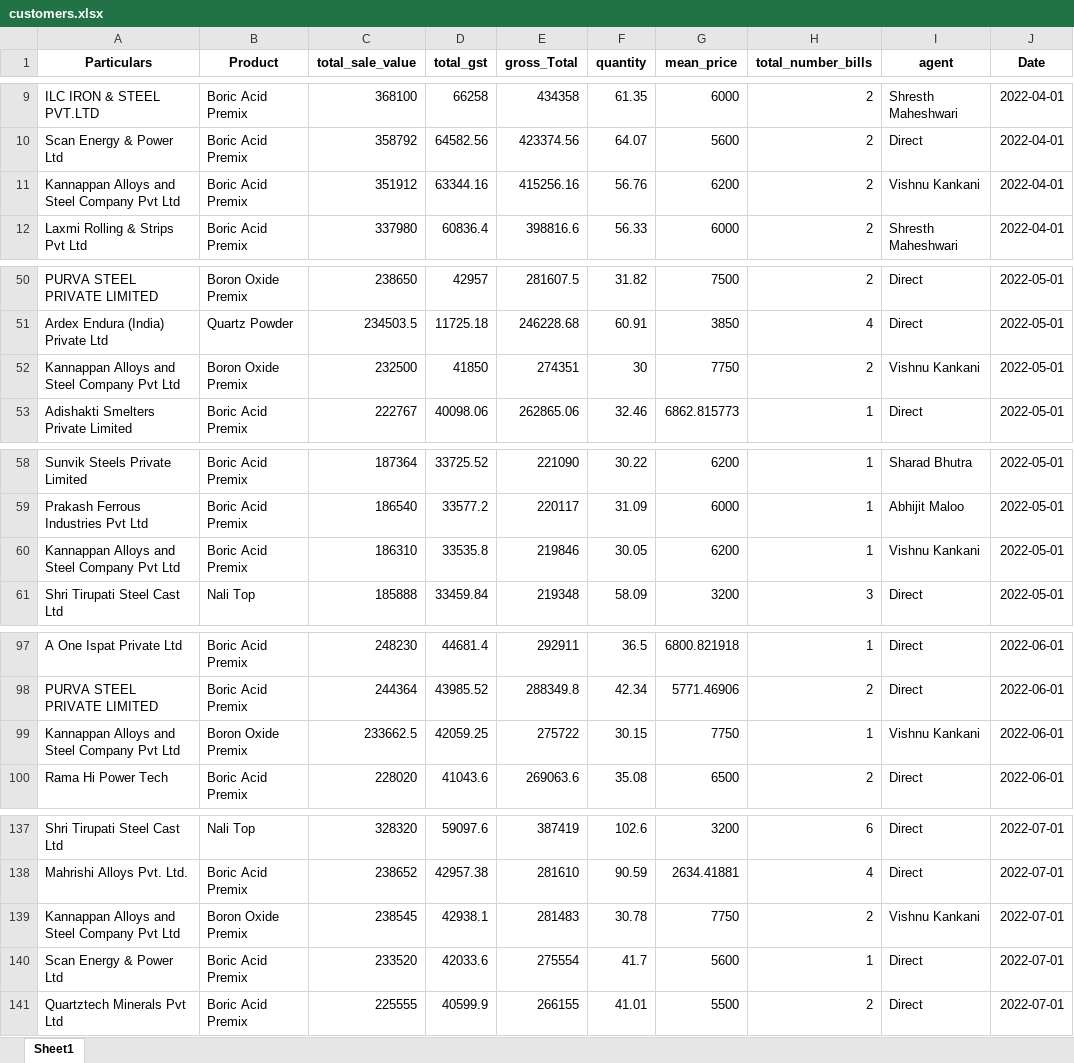
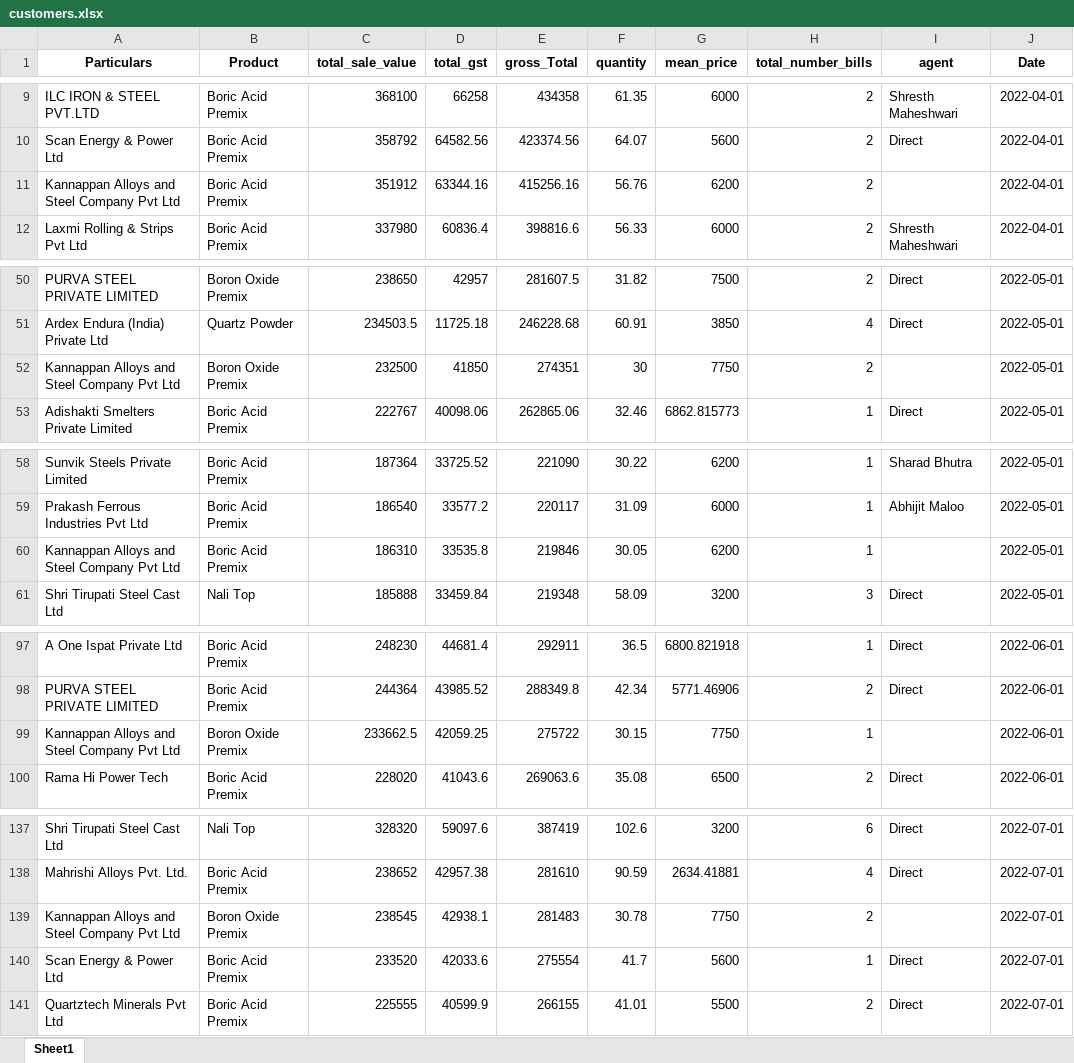
Before and after one commit to obhutara/SalesDashboard, an Excel workbook: src/customers.xlsx, sheet Sheet1, drawn as a sheet; only a part is shown, gaps mark what is left out; values as stored, in another font and other column widths than the file's, no borders; the diff covers the shown part only; the diff names each change by its address in the sheet, - before the commit and + after, or states it on an @@ line.

Commit message:
updated 6/11

```diff
--- a/src/customers.xlsx (sheet Sheet1)
+++ b/src/customers.xlsx (sheet Sheet1)
-I11 (agent): Vishnu Kankani
+I11 (agent): (empty)
-I52 (agent): Vishnu Kankani
+I52 (agent): (empty)
-I60 (agent): Vishnu Kankani
+I60 (agent): (empty)
-I99 (agent): Vishnu Kankani
+I99 (agent): (empty)
-I139 (agent): Vishnu Kankani
+I139 (agent): (empty)
```
Also changed, not shown: 8 edited cells elsewhere in this sheet.
